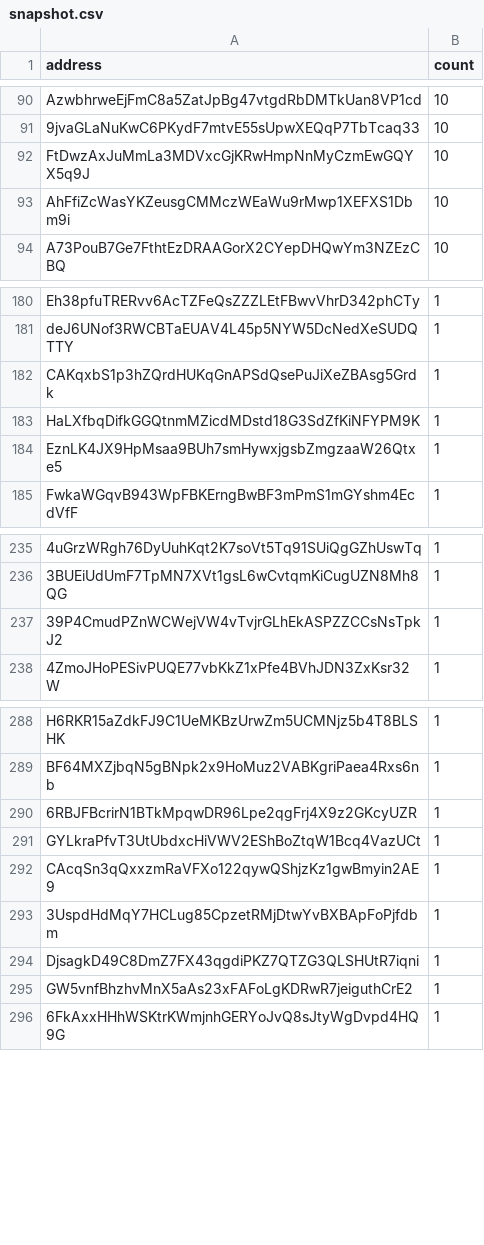
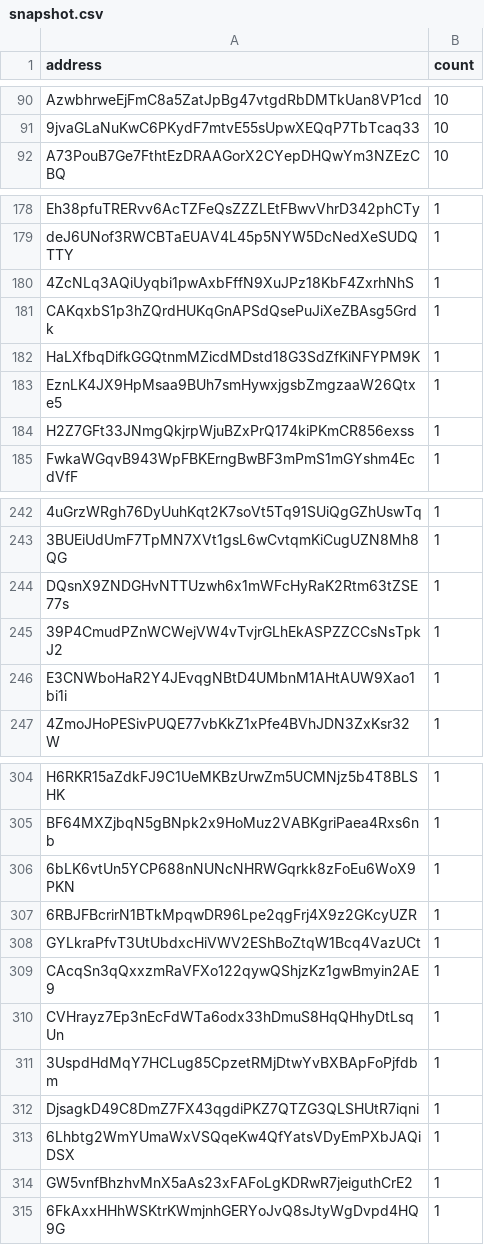
Before and after one commit to QuekzDev/snapshot, a CSV file: snapshot.csv, drawn as a sheet; only a part is shown, gaps mark what is left out; removed rows and columns are numbered as before the commit, all else as after; the diff covers the shown part only; the diff names each change by its address in the sheet, - before the commit and + after, or states it on an @@ line.

```diff
--- a/snapshot.csv
+++ b/snapshot.csv
-row 92: FtDwzAxJuMmLa3MDVxcGjKRwHmpNnMyCzmEwGQYX5q9J | 10
-row 93: AhFfiZcWasYKZeusgCMMczWEaWu9rMwp1XEFXS1Dbm9i | 10
+row 180: 4ZcNLq3AQiUyqbi1pwAxbFffN9XuJPz18KbF4ZxrhNhS | 1
+row 184: H2Z7GFt33JNmgQkjrpWjuBZxPrQ174kiPKmCR856exss | 1
+row 244: DQsnX9ZNDGHvNTTUzwh6x1mWFcHyRaK2Rtm63tZSE77s | 1
+row 246: E3CNWboHaR2Y4JEvqgNBtD4UMbnM1AHtAUW9Xao1bi1i | 1
+row 306: 6bLK6vtUn5YCP688nNUNcNHRWGqrkk8zFoEu6WoX9PKN | 1
+row 310: CVHrayz7Ep3nEcFdWTa6odx33hDmuS8HqQHhyDtLsqUn | 1
+row 313: 6Lhbtg2WmYUmaWxVSQqeKw4QfYatsVDyEmPXbJAQiDSX | 1
```
Also changed, not shown: 14 added rows elsewhere in this file.
